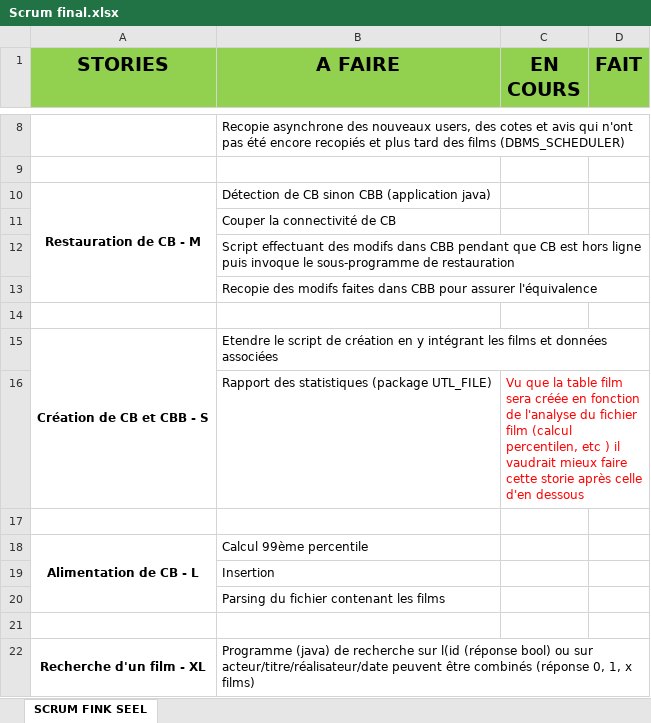
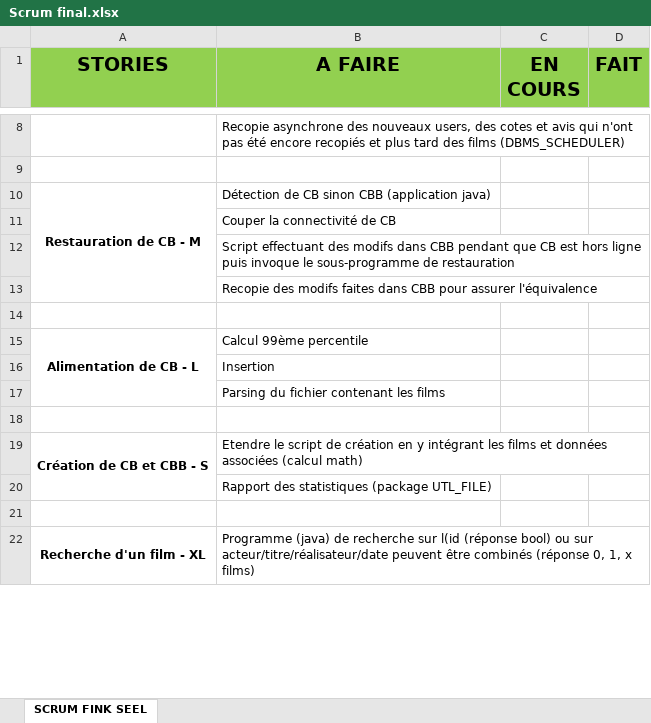
Before and after one commit to David7421/Dossier-SGBD, an Excel workbook: Scrum final.xlsx, sheet SCRUM FINK SEEL, drawn as a sheet; only a part is shown, gaps mark what is left out; values as stored, in another font and other column widths than the file's, no borders; removed rows and columns are numbered as before the commit, all else as after; the diff names each change by its address in the sheet, - before the commit and + after, or states it on an @@ line.

Commit message:
Mise au propre scrum (échange des stories)

```diff
--- a/Scrum final.xlsx (sheet SCRUM FINK SEEL)
+++ b/Scrum final.xlsx (sheet SCRUM FINK SEEL)
-row 15: Création de CB et CBB - S | Etendre le script de création en y intégrant les films et données associées
-row 16:  | Rapport des statistiques (package UTL_FILE) | Vu que la table film sera créée en fonction de l'analyse du fichier film (calcul percentilen, etc ) il vaudrait mieux faire cette storie après celle d'en dessous
-row 17: (empty)
+row 18: (empty)
+row 19: Création de CB et CBB - S | Etendre le script de création en y intégrant les films et données associées (calcul math)
+row 20:  | Rapport des statistiques (package UTL_FILE)
```
